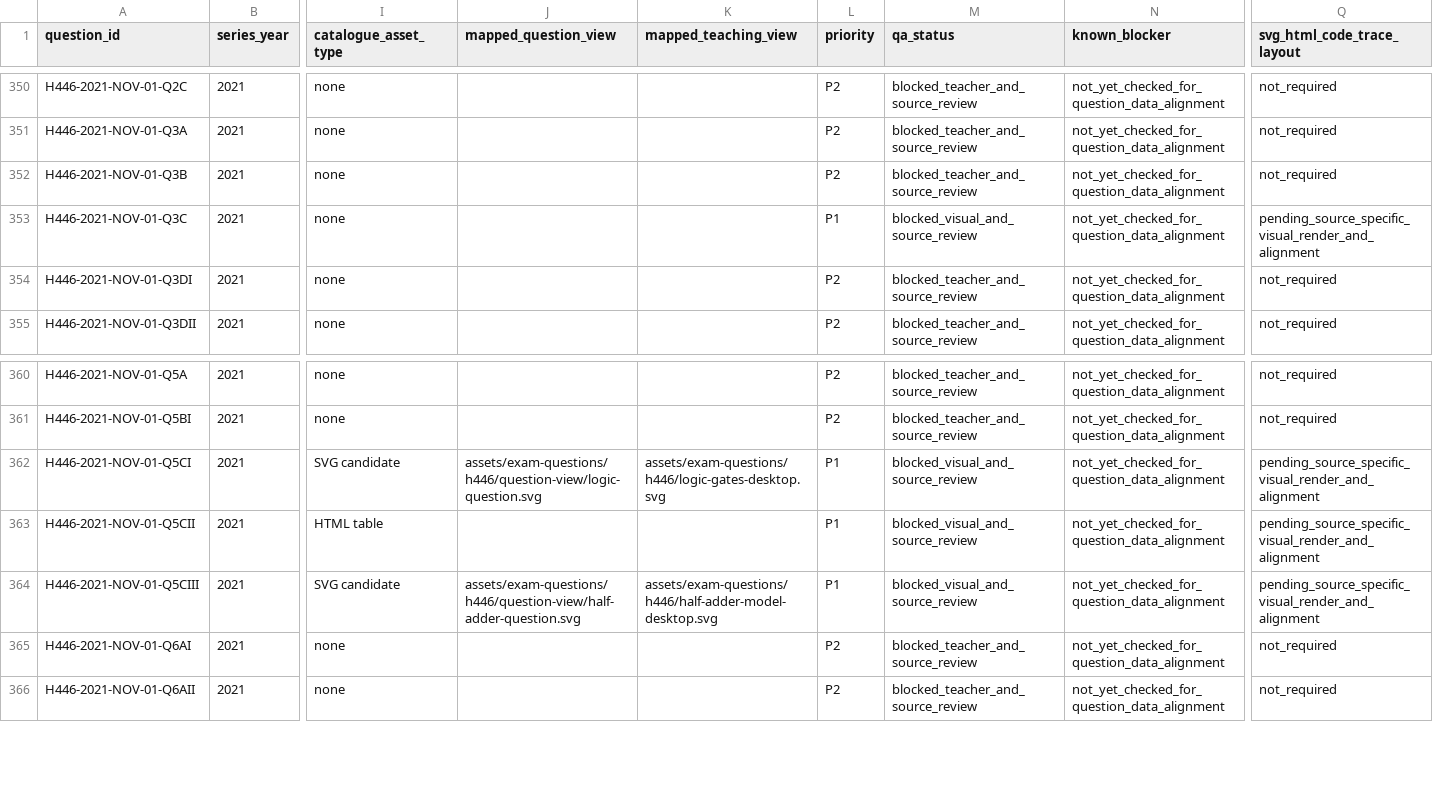
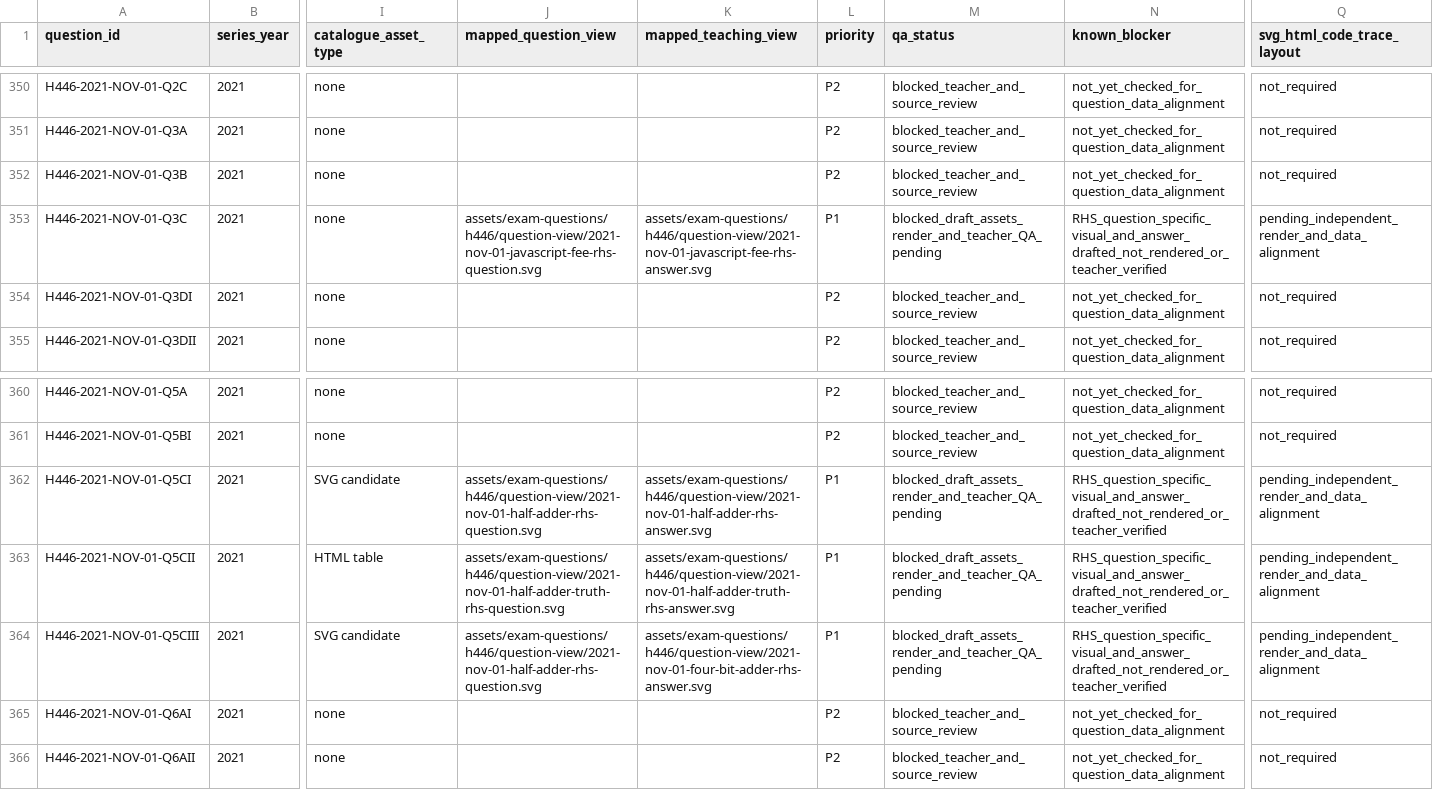
Before and after one commit to computingdept/reepham-computing, a CSV file: data/exam-questions/h446-rhs-classroom-qa.csv, drawn as a sheet; only a part is shown, gaps mark what is left out; the diff names each change by its address in the sheet, - before the commit and + after, or states it on an @@ line.

Commit message:
Register Q3c/Q5c JavaScript and adder SVG drafts as blocked teacher QA only

```diff
--- a/data/exam-questions/h446-rhs-classroom-qa.csv
+++ b/data/exam-questions/h446-rhs-classroom-qa.csv
-J353 (mapped_question_view): (empty)
+J353 (mapped_question_view): assets/exam-questions/h446/question-view/2021-nov-01-javascript-fee-rhs-question.svg
-K353 (mapped_teaching_view): (empty)
+K353 (mapped_teaching_view): assets/exam-questions/h446/question-view/2021-nov-01-javascript-fee-rhs-answer.svg
-M353 (qa_status): blocked_visual_and_source_review
+M353 (qa_status): blocked_draft_assets_render_and_teacher_QA_pending
-N353 (known_blocker): not_yet_checked_for_question_data_alignment
+N353 (known_blocker): RHS_question_specific_visual_and_answer_drafted_not_rendered_or_teacher_verified
-Q353 (svg_html_code_trace_layout): pending_source_specific_visual_render_and_alignment
+Q353 (svg_html_code_trace_layout): pending_independent_render_and_data_alignment
-J362 (mapped_question_view): assets/exam-questions/h446/question-view/logic-question.svg
+J362 (mapped_question_view): assets/exam-questions/h446/question-view/2021-nov-01-half-adder-rhs-question.svg
-K362 (mapped_teaching_view): assets/exam-questions/h446/logic-gates-desktop.svg
+K362 (mapped_teaching_view): assets/exam-questions/h446/question-view/2021-nov-01-half-adder-rhs-answer.svg
-M362:M364 (qa_status): blocked_visual_and_source_review
+M362:M364 (qa_status): blocked_draft_assets_render_and_teacher_QA_pending
-N362:N364 (known_blocker): not_yet_checked_for_question_data_alignment
+N362:N364 (known_blocker): RHS_question_specific_visual_and_answer_drafted_not_rendered_or_teacher_verified
-Q362:Q364 (svg_html_code_trace_layout): pending_source_specific_visual_render_and_alignment
+Q362:Q364 (svg_html_code_trace_layout): pending_independent_render_and_data_alignment
-J363 (mapped_question_view): (empty)
+J363 (mapped_question_view): assets/exam-questions/h446/question-view/2021-nov-01-half-adder-truth-rhs-question.svg
-K363 (mapped_teaching_view): (empty)
+K363 (mapped_teaching_view): assets/exam-questions/h446/question-view/2021-nov-01-half-adder-truth-rhs-answer.svg
-J364 (mapped_question_view): assets/exam-questions/h446/question-view/half-adder-question.svg
+J364 (mapped_question_view): assets/exam-questions/h446/question-view/2021-nov-01-half-adder-rhs-question.svg
-K364 (mapped_teaching_view): assets/exam-questions/h446/half-adder-model-desktop.svg
+K364 (mapped_teaching_view): assets/exam-questions/h446/question-view/2021-nov-01-four-bit-adder-rhs-answer.svg
```
